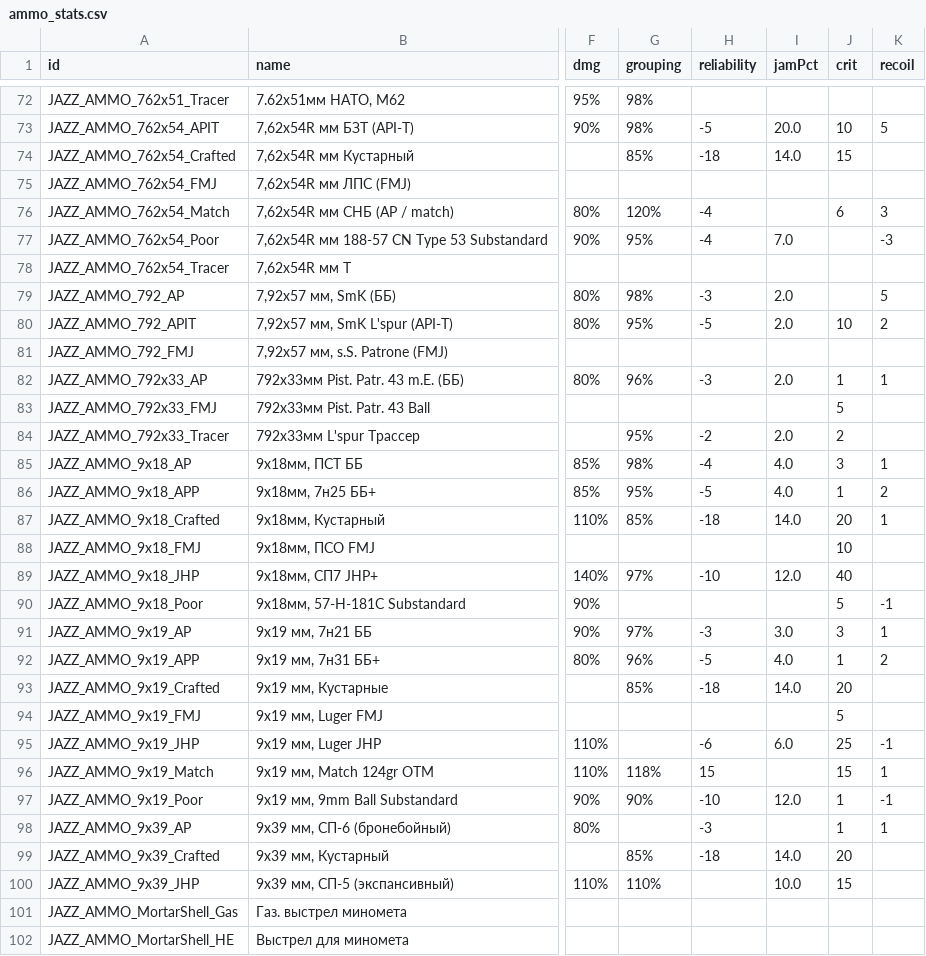
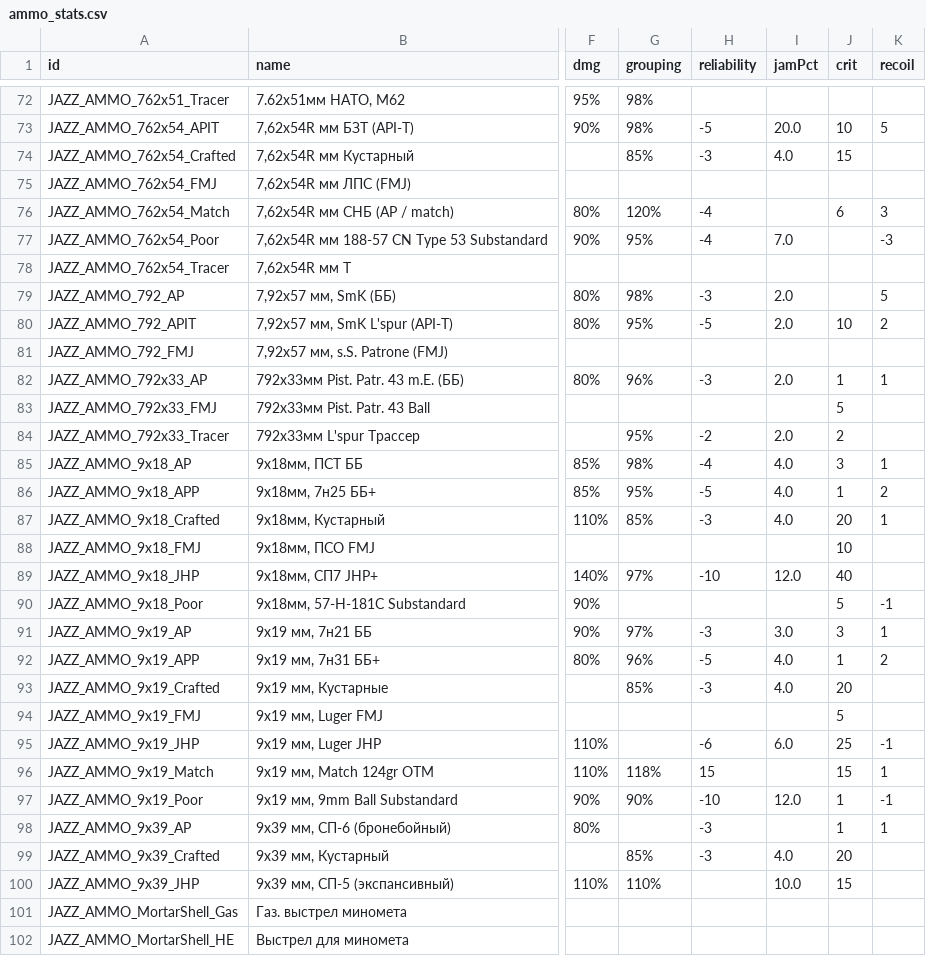
Before and after one commit to Kpoji4er/JAZZ, a CSV file: Ammopics/_gen/ammo_stats.csv, drawn as a sheet; only a part is shown, gaps mark what is left out; the diff covers the shown part only; the diff names each change by its address in the sheet, - before the commit and + after, or states it on an @@ line.

```diff
--- a/Ammopics/_gen/ammo_stats.csv
+++ b/Ammopics/_gen/ammo_stats.csv
-H74 (reliability): -18
+H74 (reliability): -3
-I74 (jamPct): 14.0
+I74 (jamPct): 4.0
-H87 (reliability): -18
+H87 (reliability): -3
-I87 (jamPct): 14.0
+I87 (jamPct): 4.0
-H93 (reliability): -18
+H93 (reliability): -3
-I93 (jamPct): 14.0
+I93 (jamPct): 4.0
-H99 (reliability): -18
+H99 (reliability): -3
-I99 (jamPct): 14.0
+I99 (jamPct): 4.0
```
Also changed, not shown: 10 edited cells elsewhere in this file, 24 other files.
